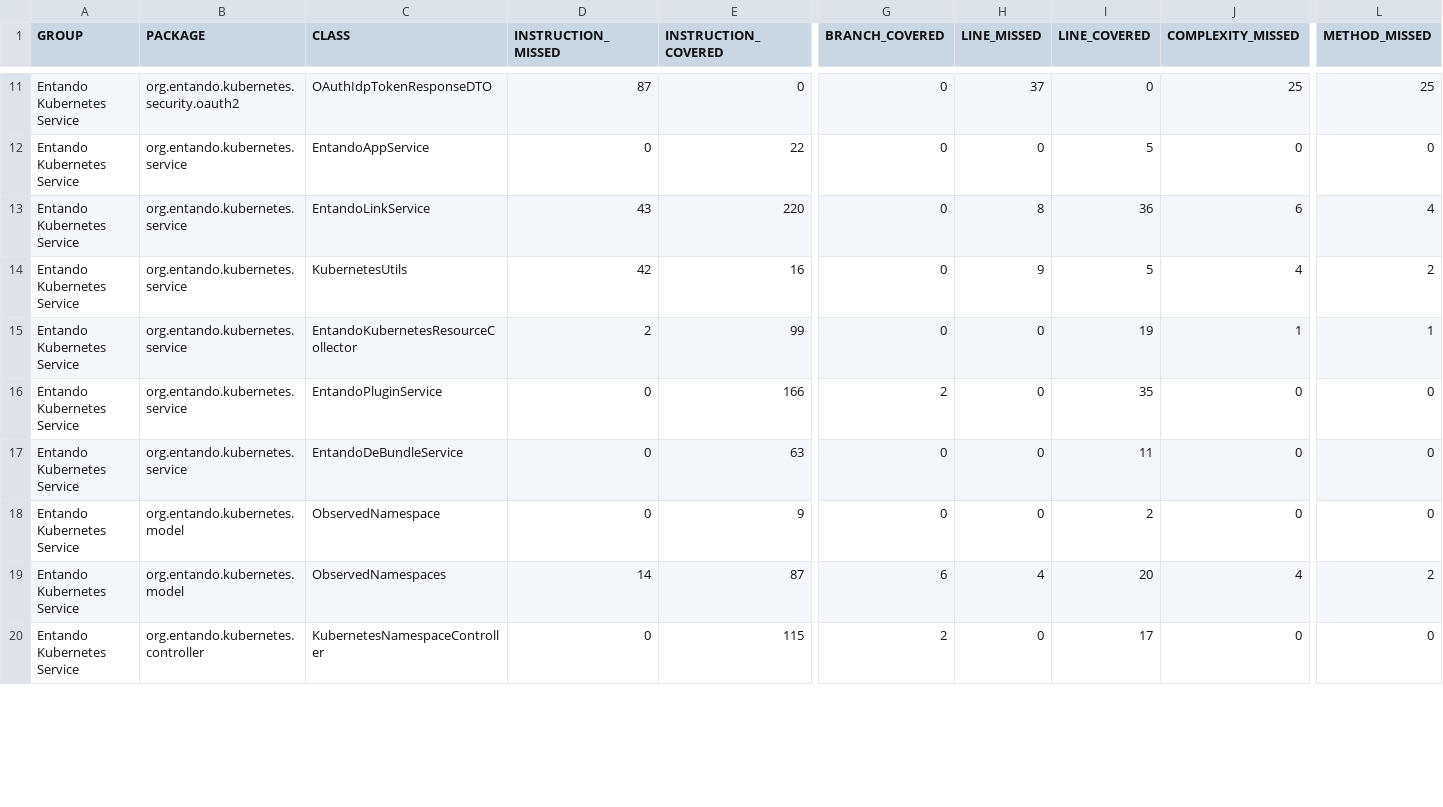
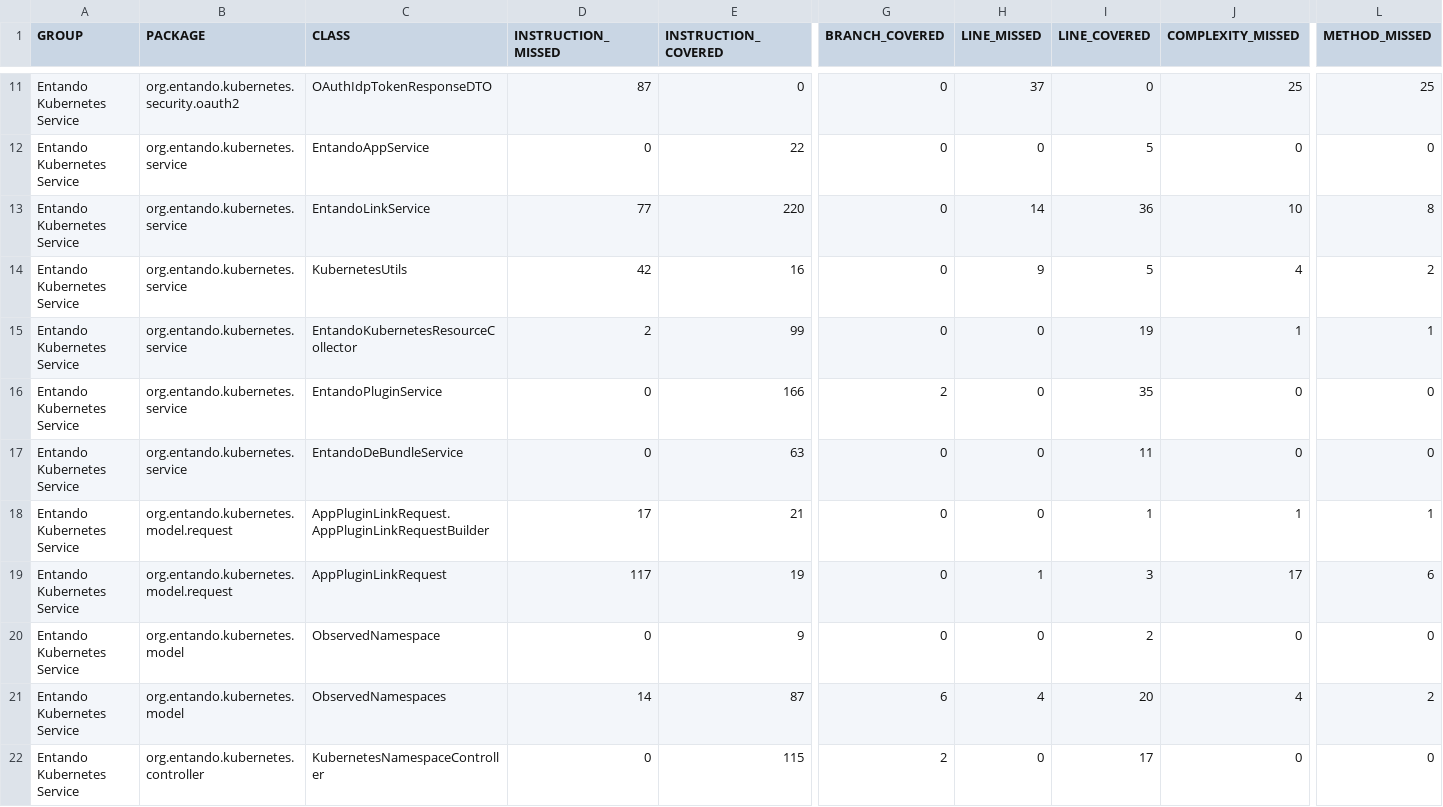
Before and after one commit to entando-k8s-infrastructure/devops-results, a CSV file: entando-k8s-service/PR-5/jacoco/jacoco.csv, drawn as a sheet; only a part is shown, gaps mark what is left out; rows hold the shown columns only; the diff covers the shown part only; the diff names each change by its address in the sheet, - before the commit and + after, or states it on an @@ line.

Commit message:
Publishing files for path entando-k8s-service/PR-5

```diff
--- a/entando-k8s-service/PR-5/jacoco/jacoco.csv
+++ b/entando-k8s-service/PR-5/jacoco/jacoco.csv
-D13 (INSTRUCTION_MISSED): 43
+D13 (INSTRUCTION_MISSED): 77
-H13 (LINE_MISSED): 8
+H13 (LINE_MISSED): 14
-J13 (COMPLEXITY_MISSED): 6
+J13 (COMPLEXITY_MISSED): 10
-L13 (METHOD_MISSED): 4
+L13 (METHOD_MISSED): 8
+row 18: Entando Kubernetes Service | org.entando.kubernetes.model.request | AppPluginLinkRequest.AppPluginLinkRequestBuilder | 17 | 21 | 0 | 0 | 1 | 1 | 1
+row 19: Entando Kubernetes Service | org.entando.kubernetes.model.request | AppPluginLinkRequest | 117 | 19 | 0 | 1 | 3 | 17 | 6
```
Also changed, not shown: 36 edited cells elsewhere in this file, 49 other files.
